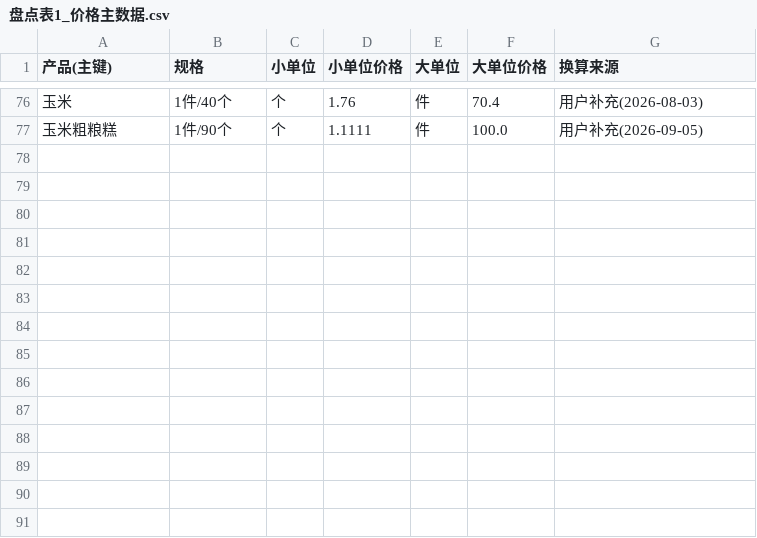
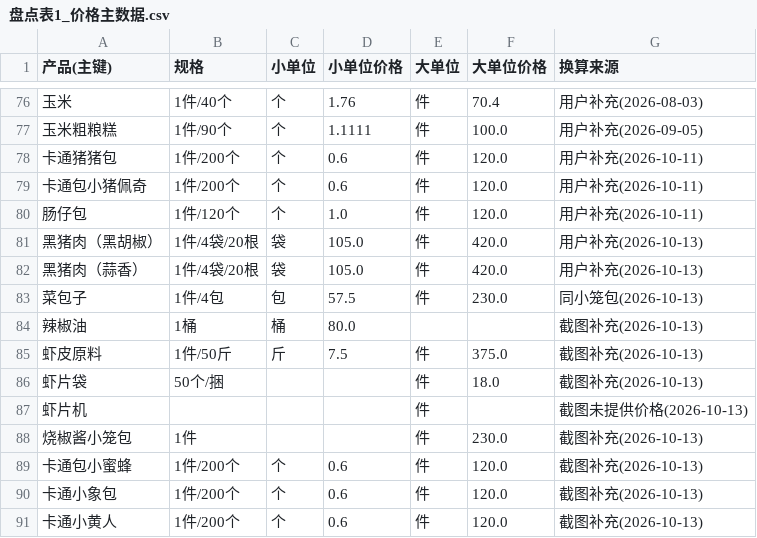
Before and after one commit to jjjaycie-7717/kc, a CSV file: 盘点表1_价格主数据.csv, drawn as a sheet; only a part is shown, gaps mark what is left out.

```diff
--- a/盘点表1_价格主数据.csv
+++ b/盘点表1_价格主数据.csv
@@ -77 +77,15 @@
 玉米粗粮糕,1件/90个,个,1.1111,件,100.0,用户补充(2026-09-05)
+卡通猪猪包,1件/200个,个,0.6,件,120.0,用户补充(2026-10-11)
+卡通包小猪佩奇,1件/200个,个,0.6,件,120.0,用户补充(2026-10-11)
+肠仔包,1件/120个,个,1.0,件,120.0,用户补充(2026-10-11)
+黑猪肉（黑胡椒）,1件/4袋/20根,袋,105.0,件,420.0,用户补充(2026-10-13)
+黑猪肉（蒜香）,1件/4袋/20根,袋,105.0,件,420.0,用户补充(2026-10-13)
+菜包子,1件/4包,包,57.5,件,230.0,同小笼包(2026-10-13)
+辣椒油,1桶,桶,80.0,,,截图补充(2026-10-13)
+虾皮原料,1件/50斤,斤,7.5,件,375.0,截图补充(2026-10-13)
+虾片袋,50个/捆,,,件,18.0,截图补充(2026-10-13)
+虾片机,,,,件,,截图未提供价格(2026-10-13)
+烧椒酱小笼包,1件,,,件,230.0,截图补充(2026-10-13)
+卡通包小蜜蜂,1件/200个,个,0.6,件,120.0,截图补充(2026-10-13)
+卡通小象包,1件/200个,个,0.6,件,120.0,截图补充(2026-10-13)
+卡通小黄人,1件/200个,个,0.6,件,120.0,截图补充(2026-10-13)
```
Also changed, not shown: 盘点表1_价格主数据_可计算.csv, 2 other files.
